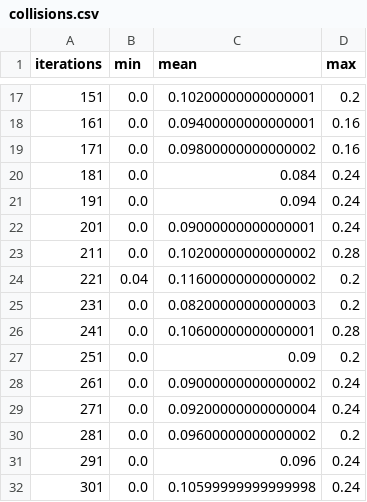
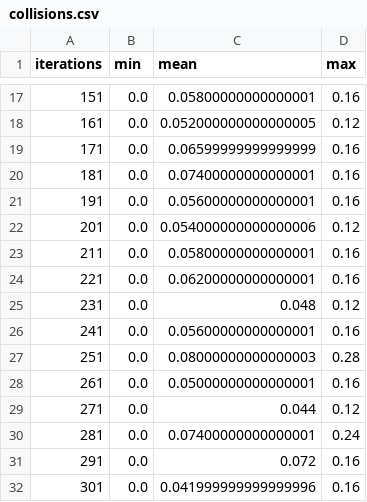
Before and after one commit to karmar1995/avgvis, a CSV file: simulation/experiments/results/agv_random_task_scheduling/long_service_few_agvs/collisions.csv, drawn as a sheet; only a part is shown, gaps mark what is left out; the diff covers the shown part only.

```diff
--- a/simulation/experiments/results/agv_random_task_scheduling/long_service_few_agvs/collisions.csv
+++ b/simulation/experiments/results/agv_random_task_scheduling/long_service_few_agvs/collisions.csv
@@ -17,16 +17,16 @@ iterations;min;mean;max
-151;0.0;0.10200000000000001;0.2
-161;0.0;0.09400000000000001;0.16
-171;0.0;0.09800000000000002;0.16
-181;0.0;0.084;0.24
-191;0.0;0.094;0.24
-201;0.0;0.09000000000000001;0.24
-211;0.0;0.10200000000000002;0.28
-221;0.04;0.11600000000000002;0.2
-231;0.0;0.08200000000000003;0.2
-241;0.0;0.10600000000000001;0.28
-251;0.0;0.09;0.2
-261;0.0;0.09000000000000002;0.24
-271;0.0;0.09200000000000004;0.24
-281;0.0;0.09600000000000002;0.2
-291;0.0;0.096;0.24
-301;0.0;0.10599999999999998;0.24
+151;0.0;0.05800000000000001;0.16
+161;0.0;0.052000000000000005;0.12
+171;0.0;0.06599999999999999;0.16
+181;0.0;0.07400000000000001;0.16
+191;0.0;0.05600000000000001;0.16
+201;0.0;0.054000000000000006;0.12
+211;0.0;0.05800000000000001;0.16
+221;0.0;0.06200000000000001;0.16
+231;0.0;0.048;0.12
+241;0.0;0.05600000000000001;0.16
+251;0.0;0.08000000000000003;0.28
+261;0.0;0.05000000000000001;0.16
+271;0.0;0.044;0.12
+281;0.0;0.07400000000000001;0.24
+291;0.0;0.072;0.16
+301;0.0;0.041999999999999996;0.16
```
Also changed, not shown: 34 edited cells elsewhere in this file, simulation/experiments/results/agv_random_task_scheduling/long_service_few_agvs/cost.csv, simulation/experiments/results/agv_random_task_scheduling/long_service_few_agvs/queueLength.csv, 54 other files.
